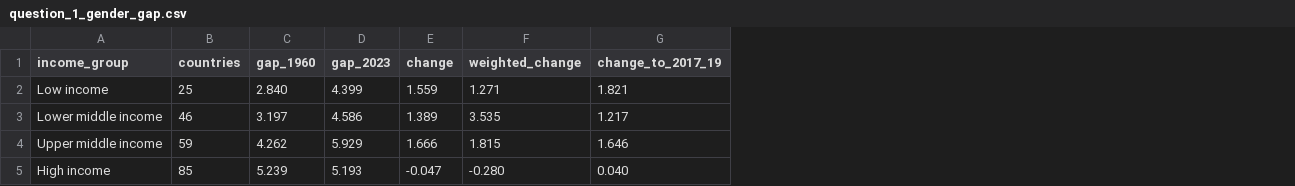
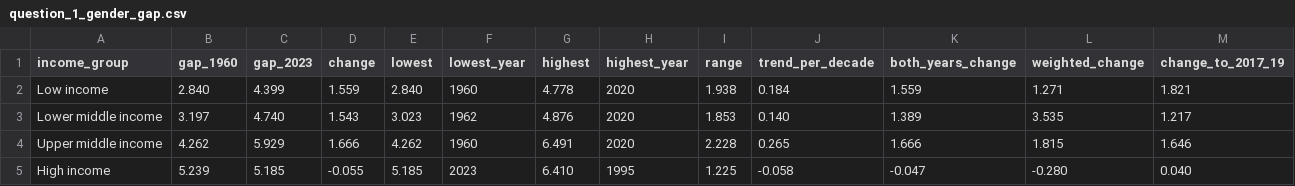
Before and after one commit to Samikshya-mohanty/nxp_data_scientist, a CSV file: reports/question_1_gender_gap.csv, drawn as a sheet; only a part is shown; removed rows and columns are numbered as before the commit, all else as after; the diff names each change by its address in the sheet, - before the commit and + after, or states it on an @@ line.

Commit message:
Use every country and year for the Question 1 headline
Average the gender gap for each income group in every year from 1960 to
2023, including both end years, and include each country in the years it
has data. Report range and trend too. Keep the both-years result as a check.

```diff
--- a/reports/question_1_gender_gap.csv
+++ b/reports/question_1_gender_gap.csv
-column B (countries), rows 2-5: 25 | 46 | 59 | 85
+column E (lowest), rows 2-5: 2.840 | 3.023 | 4.262 | 5.185
+column F (lowest_year), rows 2-5: 1960 | 1962 | 1960 | 2023
+column G (highest), rows 2-5: 4.778 | 4.876 | 6.491 | 6.410
+column H (highest_year), rows 2-5: 2020 | 2020 | 2020 | 1995
+column I (range), rows 2-5: 1.938 | 1.853 | 2.228 | 1.225
+column J (trend_per_decade), rows 2-5: 0.184 | 0.140 | 0.265 | -0.058
+column K (both_years_change), rows 2-5: 1.559 | 1.389 | 1.666 | -0.047
-C3 (gap_2023): 4.586
+C3 (gap_2023): 4.740
-D3 (change): 1.389
+D3 (change): 1.543
-C5 (gap_2023): 5.193
+C5 (gap_2023): 5.185
-D5 (change): -0.047
+D5 (change): -0.055
```
Also changed, not shown: 4 other files.
